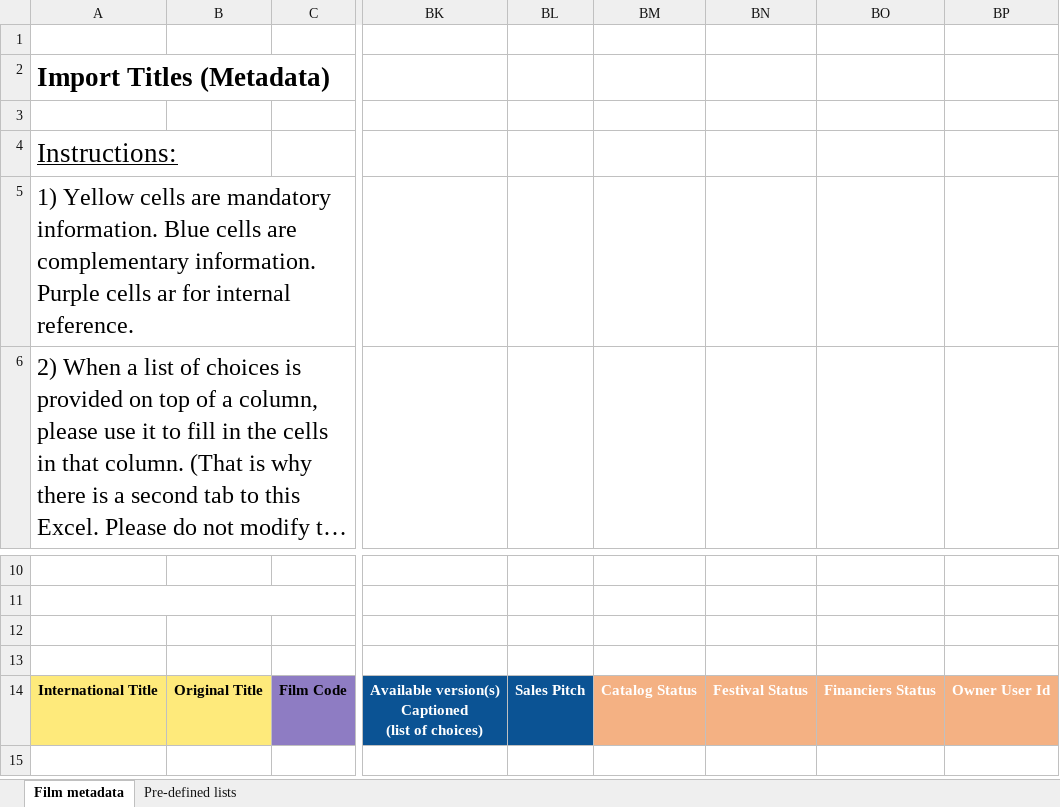
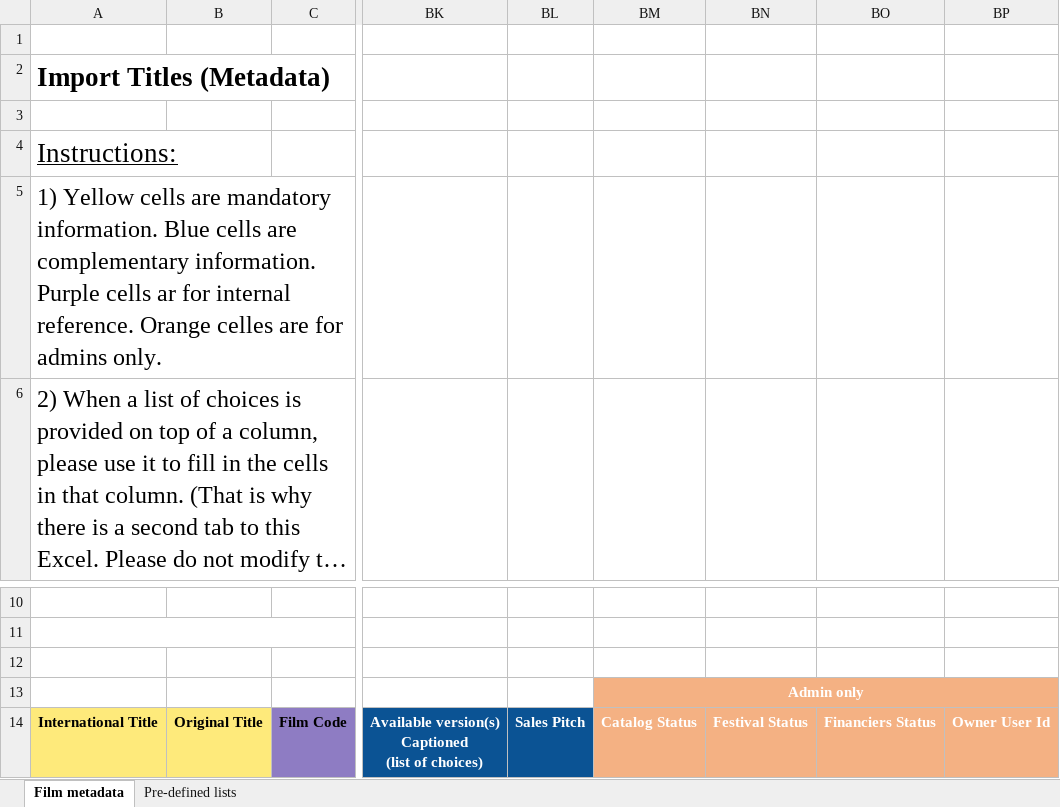
Before and after one commit to blockframes/blockframes, an Excel workbook: assets/templates/import-titles-template.xlsx, sheet Film metadata, drawn as a sheet; only a part is shown, gaps mark what is left out; long unchanged cells end in …; values as stored, in another font and other column widths than the file's, no borders; the diff names each change by its address in the sheet, - before the commit and + after, or states it on an @@ line.

```diff
--- a/assets/templates/import-titles-template.xlsx (sheet Film metadata)
+++ b/assets/templates/import-titles-template.xlsx (sheet Film metadata)
-A5: …internal reference.
+A5: …internal reference. Orange celles are for admins only.
-BM13: (empty)
+BM13: Admin only
-BM13:BP13 fill: none
+BM13:BP13 fill: #F4B183
+BM13:BP13 merged
```
Also changed, not shown: assets/templates/import-contracts-template.xlsm, 2 other files.
